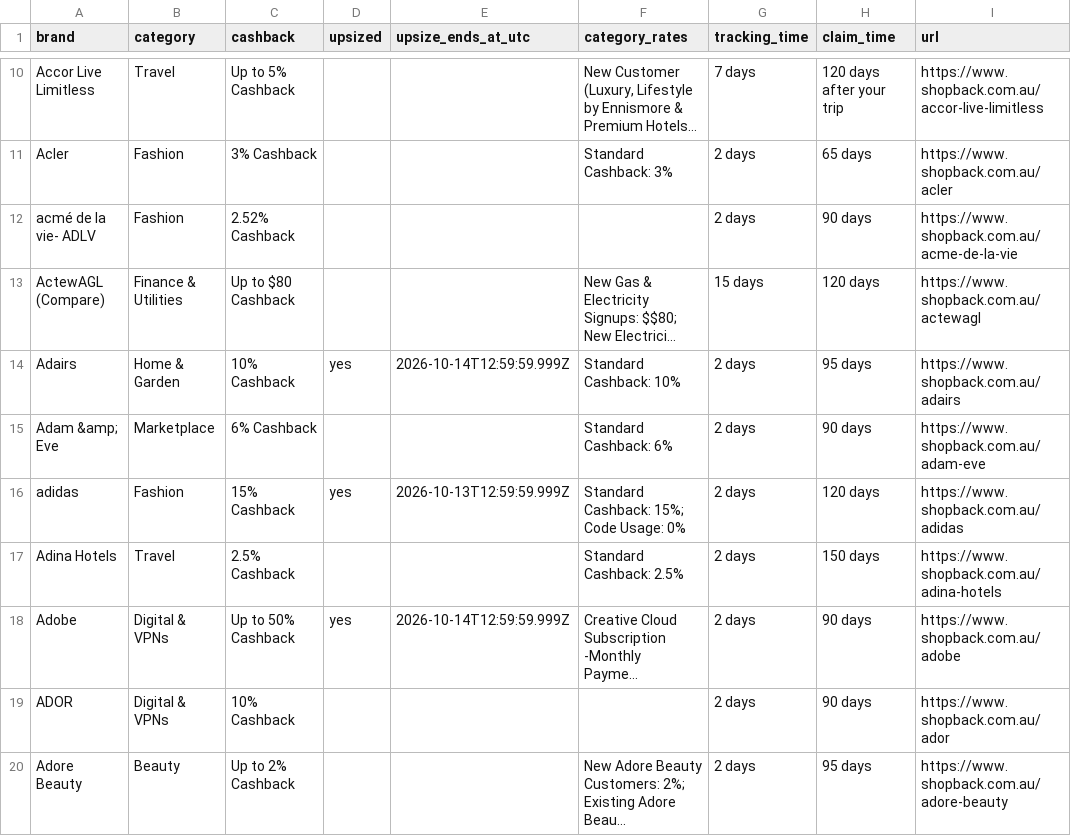
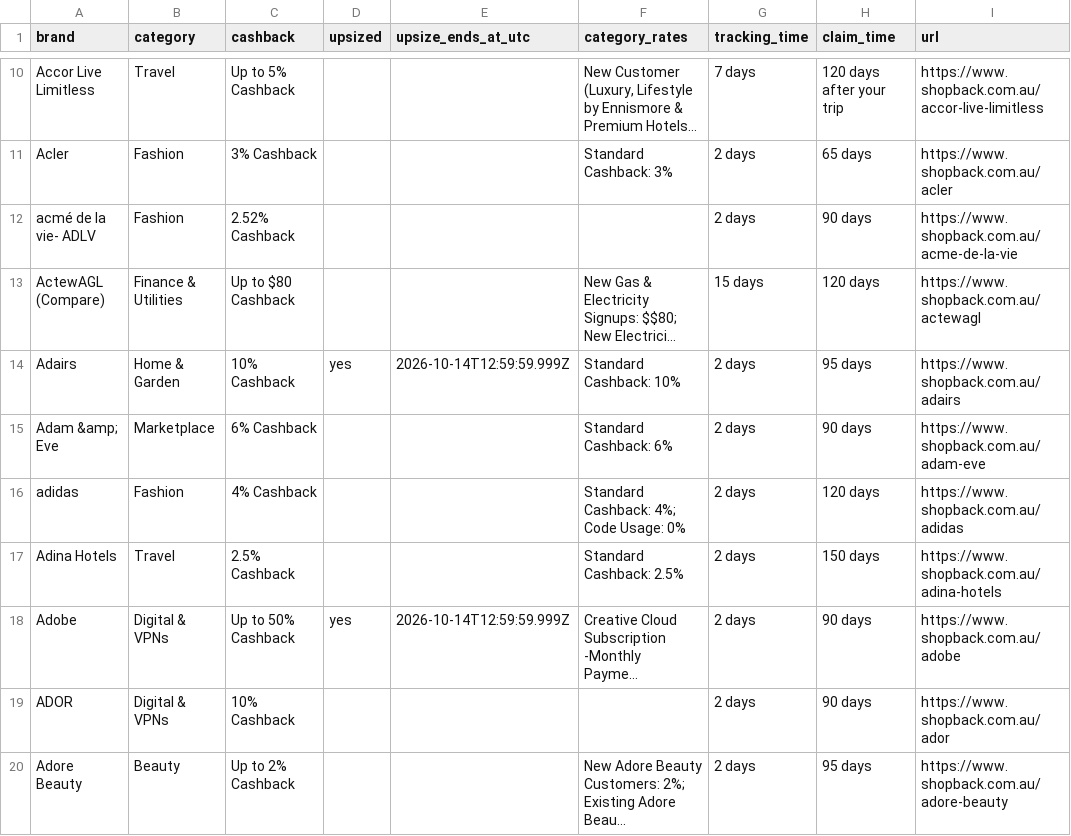
Before and after one commit to Tiger-QU/deal_hunter, a CSV file: data/shopback_deals.csv, drawn as a sheet; only a part is shown, gaps mark what is left out; long unchanged cells end in …; the diff covers the shown part only.

```diff
--- a/data/shopback_deals.csv
+++ b/data/shopback_deals.csv
@@ -15,3 +15,3 @@ Adairs,Home & Garden,10% Cashback,yes,2026-10-14T12:59:59.999Z,Standard Cashback
 Adam &amp; Eve,Marketplace,6% Cashback,,,Standard Cashback: 6%,2 days,90 days,https://www.shopback.com.au/adam-eve
-adidas,Fashion,15% Cashback,yes,2026-10-13T12:59:59.999Z,Standard Cashback: 15%; Code Usage: 0%,2 days,120 days,https://www.shopback.com.au/adidas
+adidas,Fashion,4% Cashback,,,Standard Cashback: 4%; Code Usage: 0%,2 days,120 days,https://www.shopback.com.au/adidas
 Adina Hotels,Travel,2.5% Cashback,,,Standard Cashback: 2.5%,2 days,150 days,https://www.shopback.com.au/adina-hotels
```
Also changed, not shown: 1 added row, 1 removed row and 114 edited cells elsewhere in this file, 3 other files.
